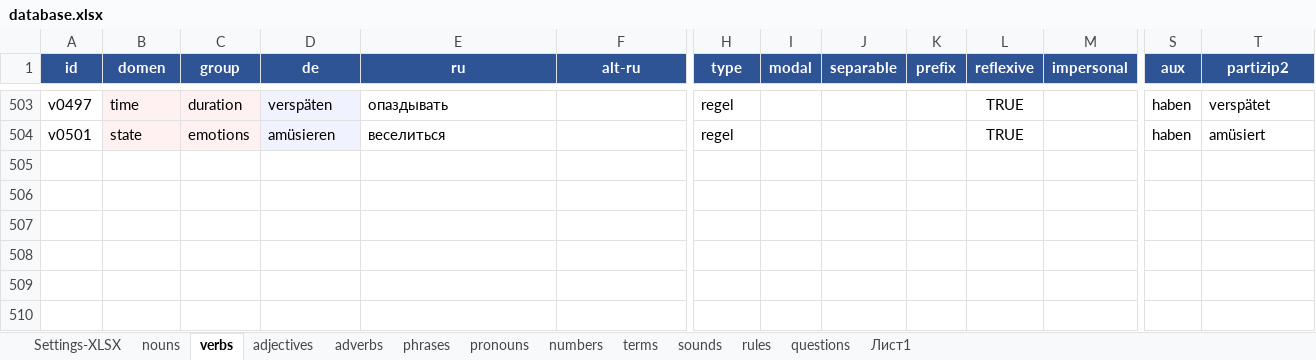
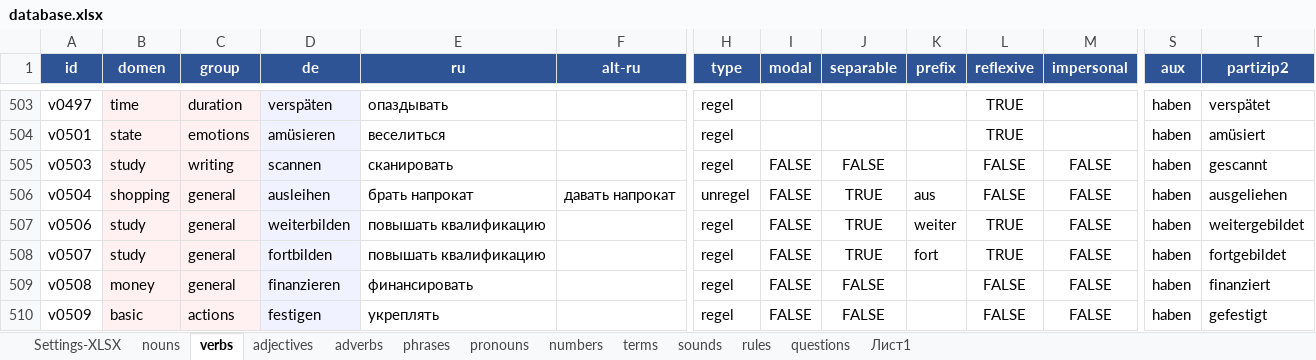
Before and after one commit to R4-studio/deutsch-tools, an Excel workbook: database.xlsx, sheet verbs, drawn as a sheet; only a part is shown, gaps mark what is left out; values as stored, in another font and other column widths than the file's, no borders; charts and pictures not drawn; rows hold the shown columns only; the diff names each change by its address in the sheet, - before the commit and + after, or states it on an @@ line.

```diff
--- a/database.xlsx (sheet verbs)
+++ b/database.xlsx (sheet verbs)
+row 505: v0503 | study | writing | scannen | сканировать |  | regel | FALSE | FALSE |  | FALSE | FALSE | haben | gescannt
+row 506: v0504 | shopping | general | ausleihen | брать напрокат | давать напрокат | unregel | FALSE | TRUE | aus | FALSE | FALSE | haben | ausgeliehen
+row 507: v0506 | study | general | weiterbilden | повышать квалификацию |  | regel | FALSE | TRUE | weiter | TRUE | FALSE | haben | weitergebildet
+row 508: v0507 | study | general | fortbilden | повышать квалификацию |  | regel | FALSE | TRUE | fort | TRUE | FALSE | haben | fortgebildet
+row 509: v0508 | money | general | finanzieren | финансировать |  | regel | FALSE | FALSE |  | FALSE | FALSE | haben | finanziert
+row 510: v0509 | basic | actions | festigen | укреплять |  | regel | FALSE | FALSE |  | FALSE | FALSE | haben | gefestigt
```
Also changed, not shown: sheet nouns, sheet adjectives, sheet phrases, sheet adverbs, sheet rules, charts or pictures, 10 other files.
